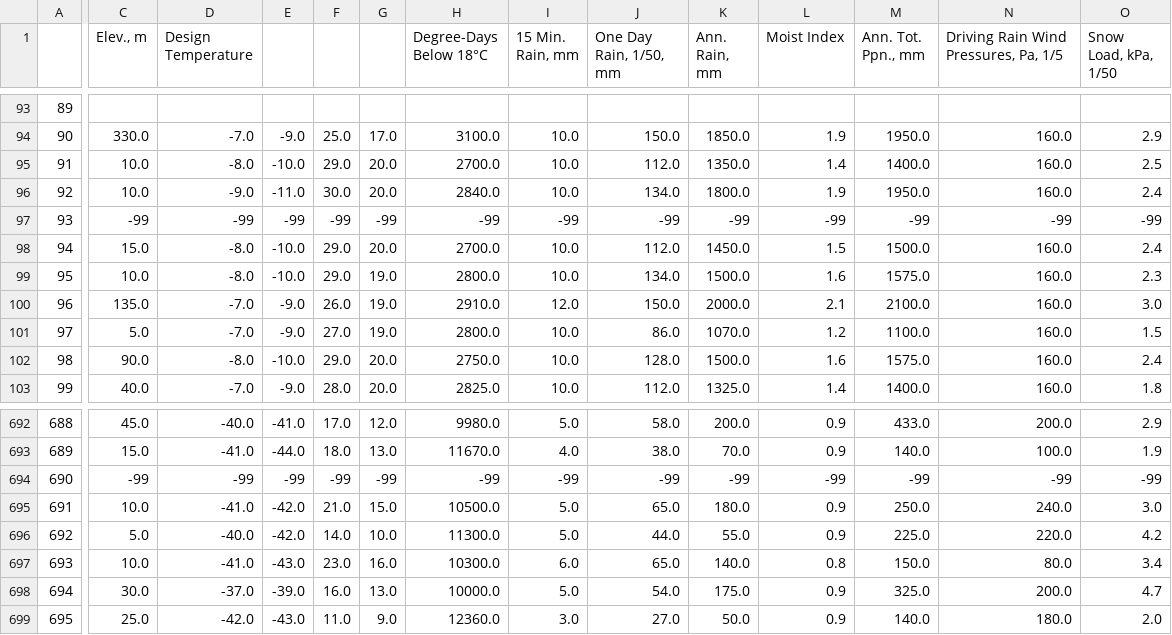
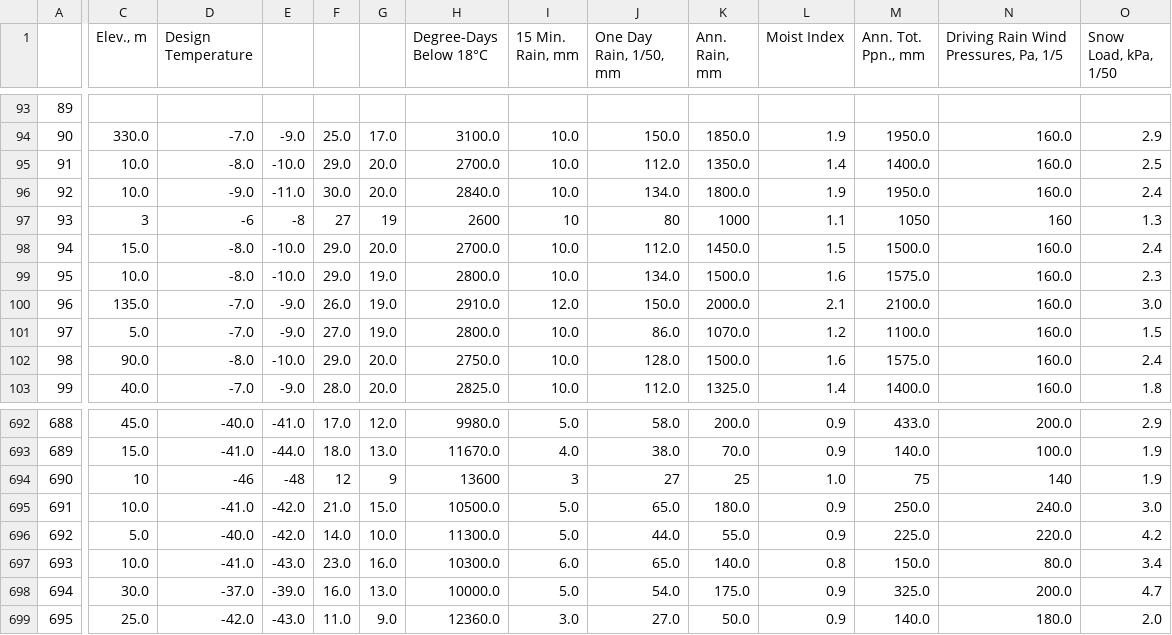
Before and after one commit to noahsub/Aspenlog, a CSV file: data-extraction/output/table_c2.csv, drawn as a sheet; only a part is shown, gaps mark what is left out; the diff covers the shown part only; the diff names each change by its address in the sheet, - before the commit and + after, or states it on an @@ line.

Commit message:
Bug Fix: Manually corrected lines that contained errors in table_c2.csv and accounted for rows that don't have data to be handled correctly in the frontend.

```diff
--- a/data-extraction/output/table_c2.csv
+++ b/data-extraction/output/table_c2.csv
-C97 (Elev., m): -99
+C97 (Elev., m): 3
-D97 (Design Temperature): -99
+D97 (Design Temperature): -6
-E97: -99
+E97: -8
-F97: -99
+F97: 27
-G97: -99
+G97: 19
-H97 (Degree-Days Below 18°C): -99
+H97 (Degree-Days Below 18°C): 2600
-I97 (15 Min. Rain, mm): -99
+I97 (15 Min. Rain, mm): 10
-J97 (One Day Rain, 1/50, mm): -99
+J97 (One Day Rain, 1/50, mm): 80
-K97 (Ann. Rain, mm): -99
+K97 (Ann. Rain, mm): 1000
-L97 (Moist Index): -99
+L97 (Moist Index): 1.1
-M97 (Ann. Tot. Ppn., mm): -99
+M97 (Ann. Tot. Ppn., mm): 1050
-N97: -99
+N97: 160
-O97 (Snow Load, kPa, 1/50): -99
+O97 (Snow Load, kPa, 1/50): 1.3
-C694 (Elev., m): -99
+C694 (Elev., m): 10
-D694 (Design Temperature): -99
+D694 (Design Temperature): -46
-E694: -99
+E694: -48
-F694: -99
+F694: 12
-G694: -99
+G694: 9
-H694 (Degree-Days Below 18°C): -99
+H694 (Degree-Days Below 18°C): 13600
-I694 (15 Min. Rain, mm): -99
+I694 (15 Min. Rain, mm): 3
-J694 (One Day Rain, 1/50, mm): -99
+J694 (One Day Rain, 1/50, mm): 27
-K694 (Ann. Rain, mm): -99
+K694 (Ann. Rain, mm): 25
-L694 (Moist Index): -99
+L694 (Moist Index): 1.0
-M694 (Ann. Tot. Ppn., mm): -99
+M694 (Ann. Tot. Ppn., mm): 75
-N694: -99
+N694: 140
-O694 (Snow Load, kPa, 1/50): -99
+O694 (Snow Load, kPa, 1/50): 1.9
```
Also changed, not shown: 6 edited cells elsewhere in this file, 2 other files.
